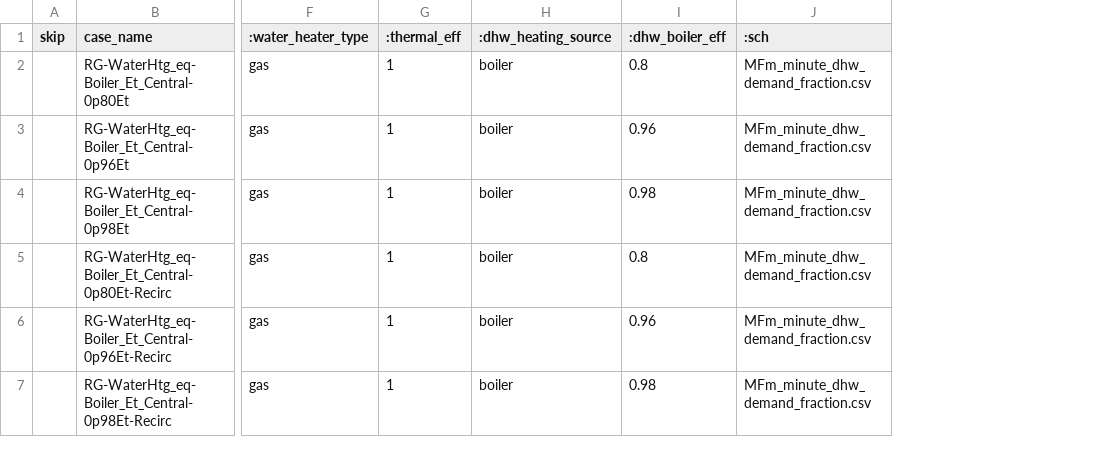
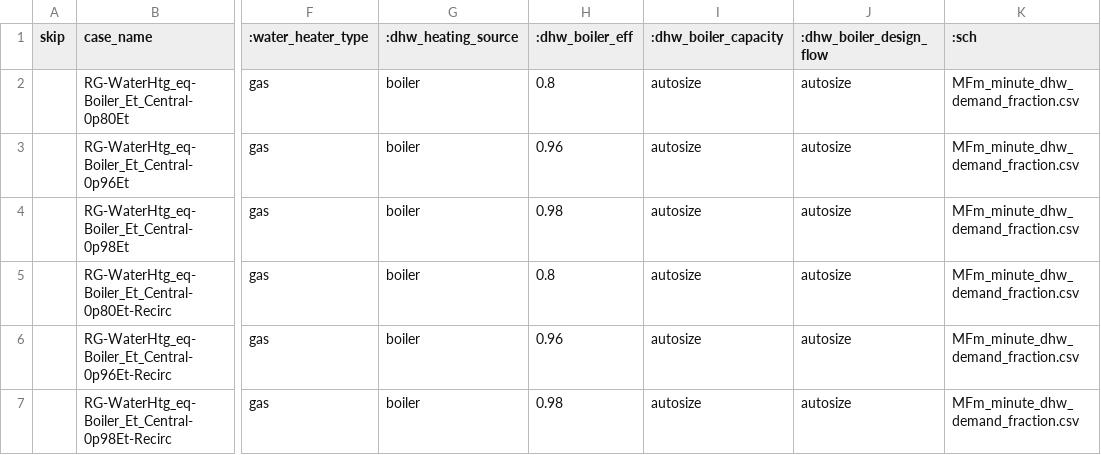
Before and after one commit to solaristechnical/DEER-Prototypes-EnergyPlus, a CSV file: residential measures/SWWH010-04 Boiler Multifamily/SWWH010 Boiler_MFm_Ex/cases/MFm&0&Any&Ex&WaterHtg_eq__Boiler_Et_Central.csv, drawn as a sheet; only a part is shown, gaps mark what is left out; removed rows and columns are numbered as before the commit, all else as after; the diff names each change by its address in the sheet, - before the commit and + after, or states it on an @@ line.

Commit message:
Add autosized boiler capacity and flow inputs

```diff
--- a/residential measures/SWWH010-04 Boiler Multifamily/SWWH010 Boiler_MFm_Ex/cases/MFm&0&Any&Ex&WaterHtg_eq__Boiler_Et_Central.csv
+++ b/residential measures/SWWH010-04 Boiler Multifamily/SWWH010 Boiler_MFm_Ex/cases/MFm&0&Any&Ex&WaterHtg_eq__Boiler_Et_Central.csv
-column G (:thermal_eff), rows 2-7: all 1
+column I (:dhw_boiler_capacity), rows 2-7: all autosize
+column J (:dhw_boiler_design_flow), rows 2-7: all autosize
```
